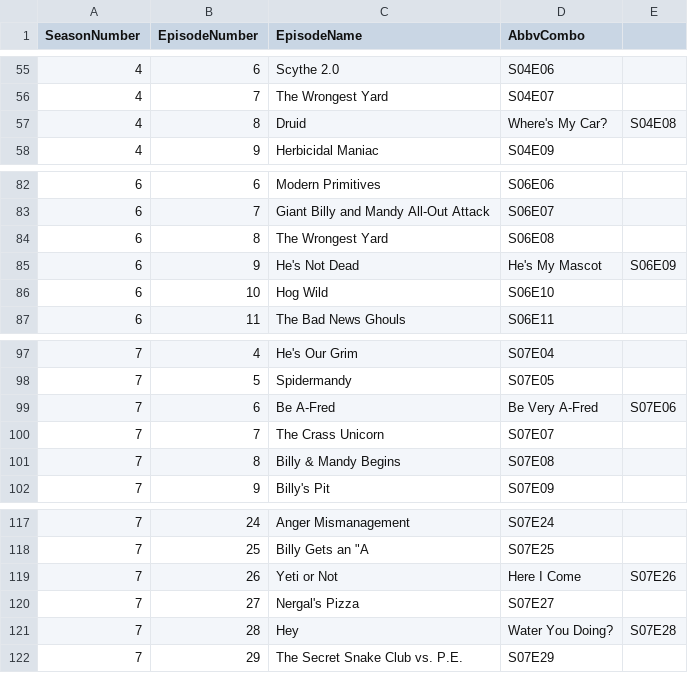
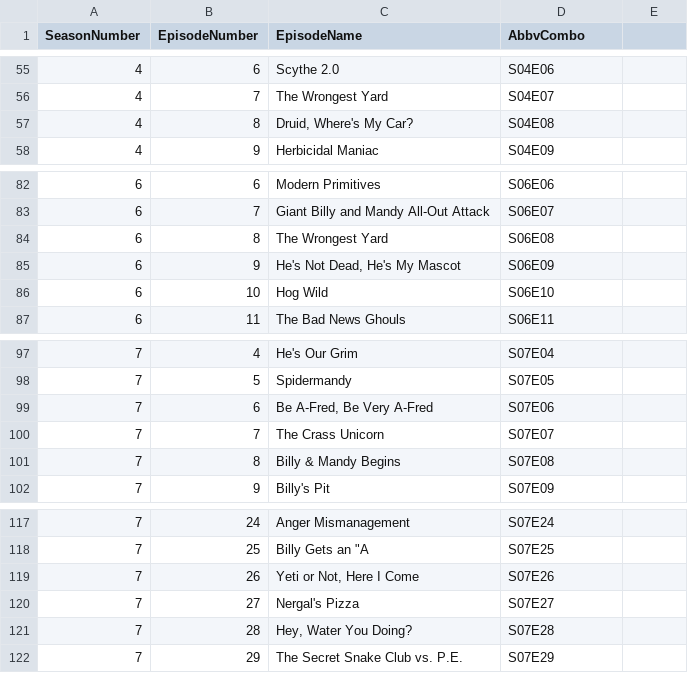
Before and after one commit to yzRobo/scene-segment-splitter, a CSV file: episode_lists/thegrimadventuresofbillymandy_episodes.csv, drawn as a sheet; only a part is shown, gaps mark what is left out; removed rows and columns are numbered as before the commit, all else as after; the diff names each change by its address in the sheet, - before the commit and + after, or states it on an @@ line.

```diff
--- a/episode_lists/thegrimadventuresofbillymandy_episodes.csv
+++ b/episode_lists/thegrimadventuresofbillymandy_episodes.csv
-row 57: 4 | 8 | Druid | Where's My Car? | S04E08
+row 57: 4 | 8 | Druid, Where's My Car? | S04E08
-row 85: 6 | 9 | He's Not Dead | He's My Mascot | S06E09
+row 85: 6 | 9 | He's Not Dead, He's My Mascot | S06E09
-row 99: 7 | 6 | Be A-Fred | Be Very A-Fred | S07E06
+row 99: 7 | 6 | Be A-Fred, Be Very A-Fred | S07E06
-row 119: 7 | 26 | Yeti or Not | Here I Come | S07E26
+row 119: 7 | 26 | Yeti or Not, Here I Come | S07E26
-row 121: 7 | 28 | Hey | Water You Doing? | S07E28
+row 121: 7 | 28 | Hey, Water You Doing? | S07E28
```
Also changed, not shown: episode_lists/ededdneddy_episodes.csv, episode_lists/rockosmodernlife_episodes.csv, 36 other files.
